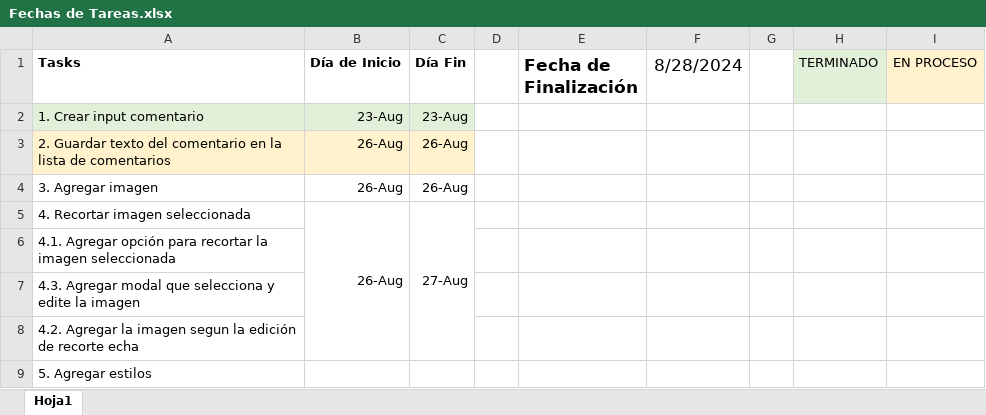
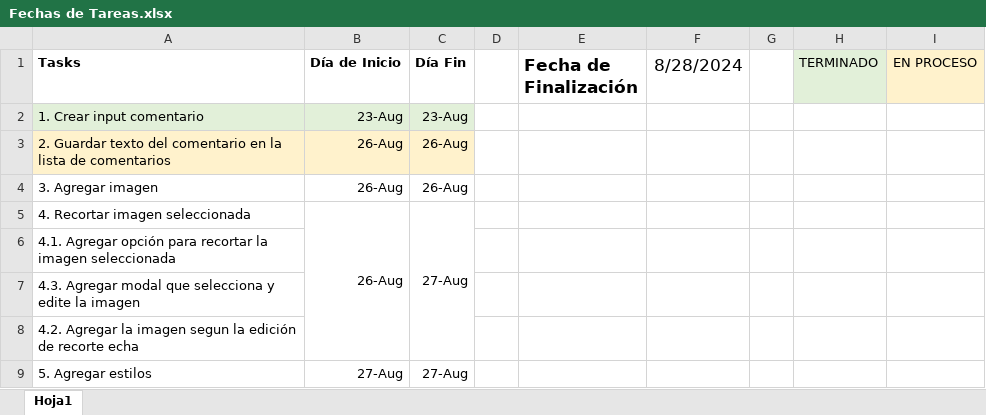
Before and after one commit to MstrJL300/PruebaPanteraAccedo01, an Excel workbook: Fechas de Tareas.xlsx, sheet Hoja1, drawn as a sheet; values as stored, in another font and other column widths than the file's, no borders; the diff names each change by its address in the sheet, - before the commit and + after, or states it on an @@ line.

```diff
--- a/Fechas de Tareas.xlsx (sheet Hoja1)
+++ b/Fechas de Tareas.xlsx (sheet Hoja1)
-B9 (Día de Inicio): (empty)
+B9 (Día de Inicio): 27-Aug
-C9 (Día Fin): (empty)
+C9 (Día Fin): 27-Aug
```
Also changed, not shown: 8 other files.
